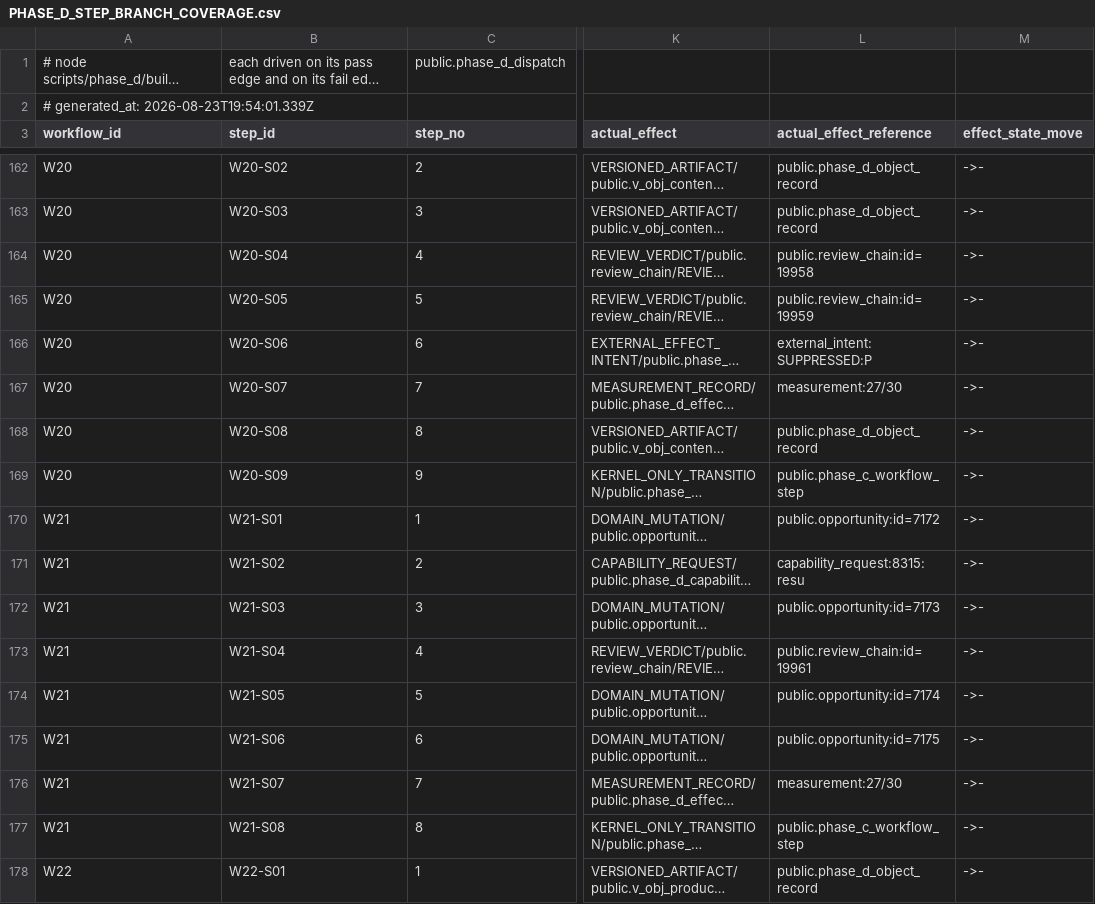
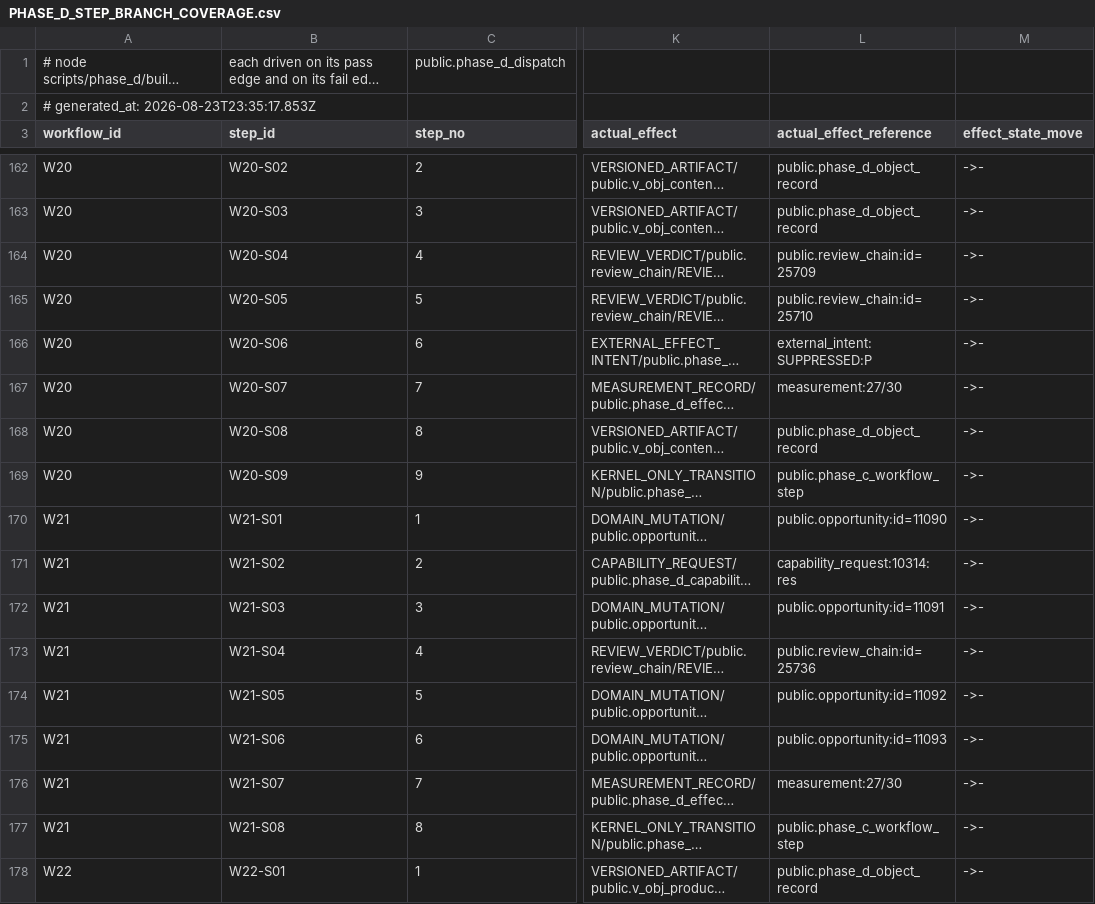
Before and after one commit to ahmadmhdnabilalzain-bot/quotesdone, a CSV file: docs/phase-d/PHASE_D_STEP_BRANCH_COVERAGE.csv, drawn as a sheet; only a part is shown, gaps mark what is left out; long unchanged cells end in …; the diff covers the shown part only; the diff names each change by its address in the sheet, - before the commit and + after, or states it on an @@ line.

```diff
--- a/docs/phase-d/PHASE_D_STEP_BRANCH_COVERAGE.csv
+++ b/docs/phase-d/PHASE_D_STEP_BRANCH_COVERAGE.csv
-A2 (workflow_id): # generated_at: 2026-08-23T19:54:01.339Z
+A2 (workflow_id): # generated_at: 2026-08-23T23:35:17.853Z
-L164 (actual_effect_reference): public.review_chain:id=19958
+L164 (actual_effect_reference): public.review_chain:id=25709
-L165 (actual_effect_reference): public.review_chain:id=19959
+L165 (actual_effect_reference): public.review_chain:id=25710
-L170 (actual_effect_reference): public.opportunity:id=7172
+L170 (actual_effect_reference): public.opportunity:id=11090
-L171 (actual_effect_reference): capability_request:8315:resu
+L171 (actual_effect_reference): capability_request:10314:res
-L172 (actual_effect_reference): public.opportunity:id=7173
+L172 (actual_effect_reference): public.opportunity:id=11091
-L173 (actual_effect_reference): public.review_chain:id=19961
+L173 (actual_effect_reference): public.review_chain:id=25736
-L174 (actual_effect_reference): public.opportunity:id=7174
+L174 (actual_effect_reference): public.opportunity:id=11092
-L175 (actual_effect_reference): public.opportunity:id=7175
+L175 (actual_effect_reference): public.opportunity:id=11093
```
Also changed, not shown: 78 edited cells elsewhere in this file, 1 other file.
